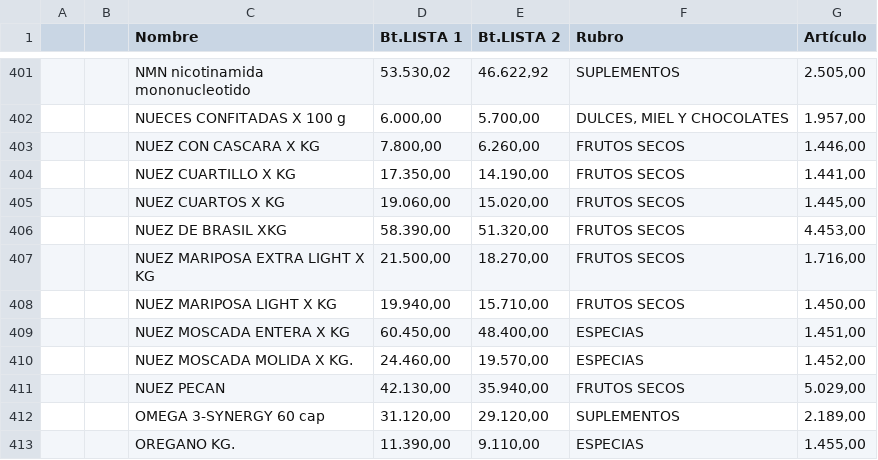
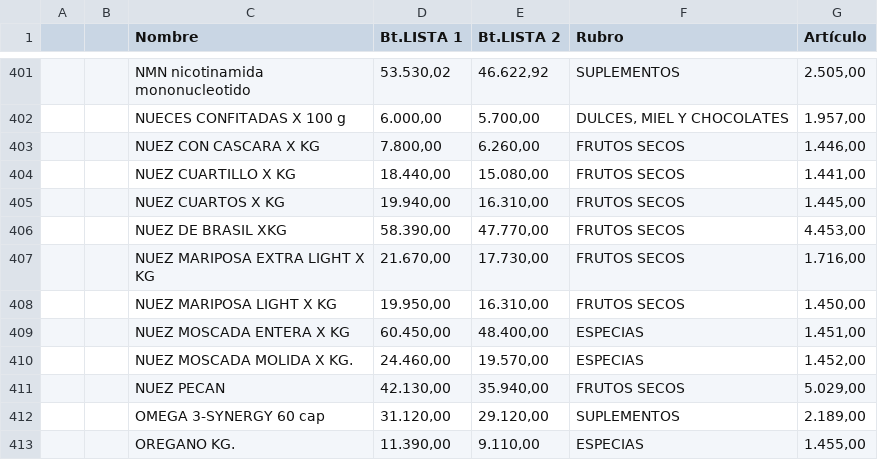
Before and after one commit to paladear/paladeartienda, a CSV file: precios-min.csv, drawn as a sheet; only a part is shown, gaps mark what is left out.

Commit message:
Precios desde E-Pyme (609 productos)

```diff
--- a/precios-min.csv
+++ b/precios-min.csv
@@ -403,7 +403,7 @@
 ,,NUEZ CON CASCARA X KG,"7.800,00","6.260,00",FRUTOS SECOS,"1.446,00"
-,,NUEZ CUARTILLO X KG,"17.350,00","14.190,00",FRUTOS SECOS,"1.441,00"
-,,NUEZ CUARTOS X KG,"19.060,00","15.020,00",FRUTOS SECOS,"1.445,00"
-,,NUEZ DE BRASIL XKG,"58.390,00","51.320,00",FRUTOS SECOS,"4.453,00"
-,,NUEZ MARIPOSA EXTRA LIGHT X KG,"21.500,00","18.270,00",FRUTOS SECOS,"1.716,00"
-,,NUEZ MARIPOSA LIGHT X KG,"19.940,00","15.710,00",FRUTOS SECOS,"1.450,00"
+,,NUEZ CUARTILLO X KG,"18.440,00","15.080,00",FRUTOS SECOS,"1.441,00"
+,,NUEZ CUARTOS X KG,"19.940,00","16.310,00",FRUTOS SECOS,"1.445,00"
+,,NUEZ DE BRASIL XKG,"58.390,00","47.770,00",FRUTOS SECOS,"4.453,00"
+,,NUEZ MARIPOSA EXTRA LIGHT X KG,"21.670,00","17.730,00",FRUTOS SECOS,"1.716,00"
+,,NUEZ MARIPOSA LIGHT X KG,"19.950,00","16.310,00",FRUTOS SECOS,"1.450,00"
 ,,NUEZ MOSCADA ENTERA X KG,"60.450,00","48.400,00",ESPECIAS,"1.451,00"
```
